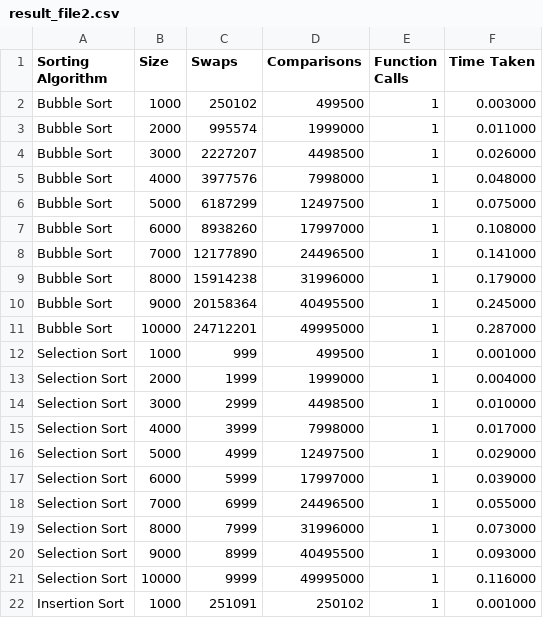
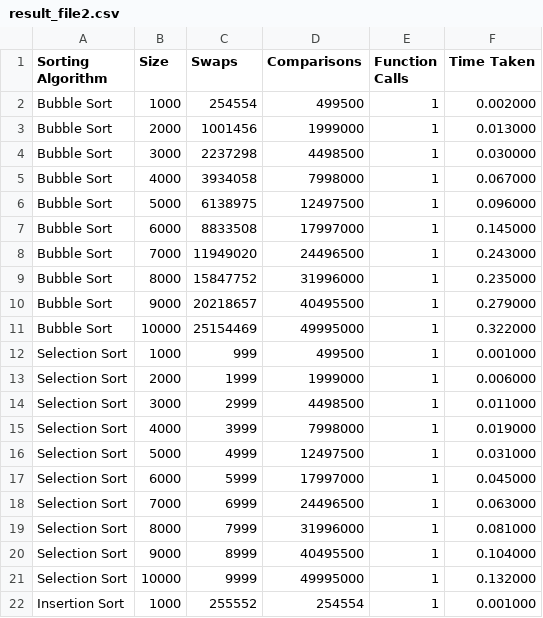
Before and after one commit to Olszewski-Jakub/University, a CSV file: freshman/CT102 - Algorithms & Information Systems/assignmnets/Assignment 4/question3/files/result_file2.csv, drawn as a sheet; only a part is shown; the diff covers the shown part only.

```diff
--- a/freshman/CT102 - Algorithms & Information Systems/assignmnets/Assignment 4/question3/files/result_file2.csv
+++ b/freshman/CT102 - Algorithms & Information Systems/assignmnets/Assignment 4/question3/files/result_file2.csv
@@ -1,22 +1,22 @@
 Sorting Algorithm, Size, Swaps, Comparisons, Function Calls, Time Taken
-Bubble Sort, 1000, 250102, 499500, 1, 0.003000
-Bubble Sort, 2000, 995574, 1999000, 1, 0.011000
-Bubble Sort, 3000, 2227207, 4498500, 1, 0.026000
-Bubble Sort, 4000, 3977576, 7998000, 1, 0.048000
-Bubble Sort, 5000, 6187299, 12497500, 1, 0.075000
-Bubble Sort, 6000, 8938260, 17997000, 1, 0.108000
-Bubble Sort, 7000, 12177890, 24496500, 1, 0.141000
-Bubble Sort, 8000, 15914238, 31996000, 1, 0.179000
-Bubble Sort, 9000, 20158364, 40495500, 1, 0.245000
-Bubble Sort, 10000, 24712201, 49995000, 1, 0.287000
+Bubble Sort, 1000, 254554, 499500, 1, 0.002000
+Bubble Sort, 2000, 1001456, 1999000, 1, 0.013000
+Bubble Sort, 3000, 2237298, 4498500, 1, 0.030000
+Bubble Sort, 4000, 3934058, 7998000, 1, 0.067000
+Bubble Sort, 5000, 6138975, 12497500, 1, 0.096000
+Bubble Sort, 6000, 8833508, 17997000, 1, 0.145000
+Bubble Sort, 7000, 11949020, 24496500, 1, 0.243000
+Bubble Sort, 8000, 15847752, 31996000, 1, 0.235000
+Bubble Sort, 9000, 20218657, 40495500, 1, 0.279000
+Bubble Sort, 10000, 25154469, 49995000, 1, 0.322000
 Selection Sort, 1000, 999, 499500, 1, 0.001000
-Selection Sort, 2000, 1999, 1999000, 1, 0.004000
-Selection Sort, 3000, 2999, 4498500, 1, 0.010000
-Selection Sort, 4000, 3999, 7998000, 1, 0.017000
-Selection Sort, 5000, 4999, 12497500, 1, 0.029000
-Selection Sort, 6000, 5999, 17997000, 1, 0.039000
-Selection Sort, 7000, 6999, 24496500, 1, 0.055000
-Selection Sort, 8000, 7999, 31996000, 1, 0.073000
-Selection Sort, 9000, 8999, 40495500, 1, 0.093000
-Selection Sort, 10000, 9999, 49995000, 1, 0.116000
-Insertion Sort, 1000, 251091, 250102, 1, 0.001000
+Selection Sort, 2000, 1999, 1999000, 1, 0.006000
+Selection Sort, 3000, 2999, 4498500, 1, 0.011000
+Selection Sort, 4000, 3999, 7998000, 1, 0.019000
+Selection Sort, 5000, 4999, 12497500, 1, 0.031000
+Selection Sort, 6000, 5999, 17997000, 1, 0.045000
+Selection Sort, 7000, 6999, 24496500, 1, 0.063000
+Selection Sort, 8000, 7999, 31996000, 1, 0.081000
+Selection Sort, 9000, 8999, 40495500, 1, 0.104000
+Selection Sort, 10000, 9999, 49995000, 1, 0.132000
+Insertion Sort, 1000, 255552, 254554, 1, 0.001000
```
Also changed, not shown: 35 edited cells elsewhere in this file, freshman/CT102 - Algorithms & Information Systems/assignmnets/Assignment 4/question3/files/result_file1.csv, 9 other files.
